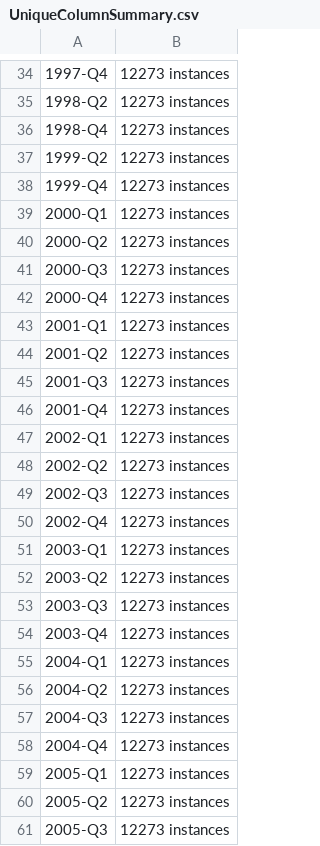
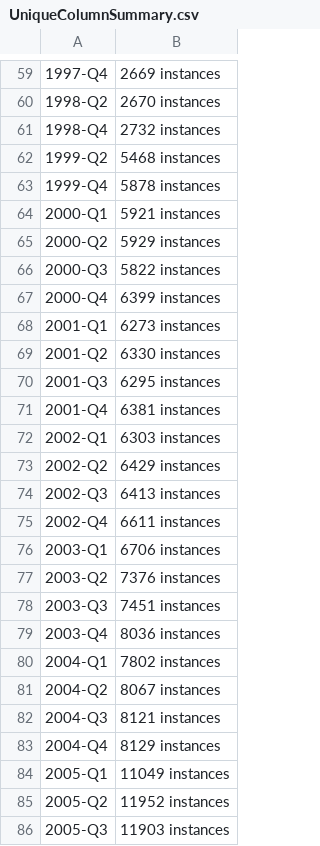
Before and after one commit to mahfuzmiah/individual-project-mahfuzmiah, a CSV file: DataSetsCBS/UniqueColumnSummary.csv, drawn as a sheet; only a part is shown, gaps mark what is left out; addresses are those after the commit; the diff covers the shown part only; the diff names each change by its address in the sheet, - before the commit and + after, or states it on an @@ line.

```diff
--- a/DataSetsCBS/UniqueColumnSummary.csv
+++ b/DataSetsCBS/UniqueColumnSummary.csv
-B59: 12273 instances
+B59: 2669 instances
-B60: 12273 instances
+B60: 2670 instances
-B61: 12273 instances
+B61: 2732 instances
-B62: 12273 instances
+B62: 5468 instances
-B63: 12273 instances
+B63: 5878 instances
-B64: 12273 instances
+B64: 5921 instances
-B65: 12273 instances
+B65: 5929 instances
-B66: 12273 instances
+B66: 5822 instances
-B67: 12273 instances
+B67: 6399 instances
-B68: 12273 instances
+B68: 6273 instances
-B69: 12273 instances
+B69: 6330 instances
-B70: 12273 instances
+B70: 6295 instances
-B71: 12273 instances
+B71: 6381 instances
-B72: 12273 instances
+B72: 6303 instances
-B73: 12273 instances
+B73: 6429 instances
-B74: 12273 instances
+B74: 6413 instances
-B75: 12273 instances
+B75: 6611 instances
-B76: 12273 instances
+B76: 6706 instances
-B77: 12273 instances
+B77: 7376 instances
-B78: 12273 instances
+B78: 7451 instances
-B79: 12273 instances
+B79: 8036 instances
-B80: 12273 instances
+B80: 7802 instances
-B81: 12273 instances
+B81: 8067 instances
-B82: 12273 instances
+B82: 8121 instances
-B83: 12273 instances
+B83: 8129 instances
-B84: 12273 instances
+B84: 11049 instances
-B85: 12273 instances
+B85: 11952 instances
-B86: 12273 instances
+B86: 11903 instances
```
Also changed, not shown: 27 added rows, 2 removed rows and 106 edited cells elsewhere in this file, 16 other files.
